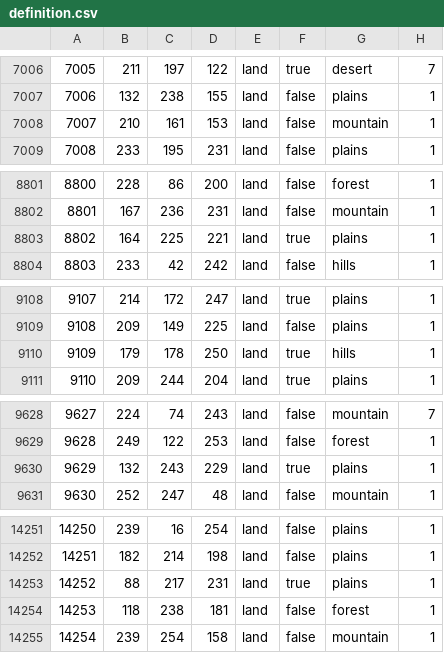
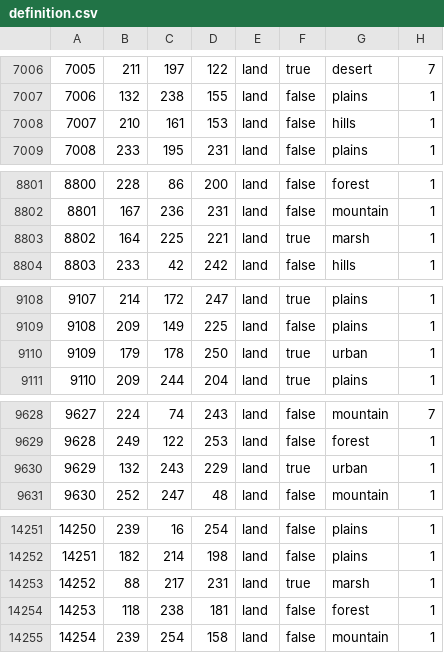
Before and after one commit to EdouardSaladier/Magna-Europa-Reloaded, a CSV file: map/definition.csv, drawn as a sheet; only a part is shown, gaps mark what is left out; the diff covers the shown part only.

```diff
--- a/map/definition.csv
+++ b/map/definition.csv
@@ -7007,3 +7007,3 @@
 7006;132;238;155;land;false;plains;1
-7007;210;161;153;land;false;mountain;1
+7007;210;161;153;land;false;hills;1
 7008;233;195;231;land;false;plains;1
@@ -8802,3 +8802,3 @@
 8801;167;236;231;land;false;mountain;1
-8802;164;225;221;land;true;plains;1
+8802;164;225;221;land;true;marsh;1
 8803;233;42;242;land;false;hills;1
@@ -9109,3 +9109,3 @@
 9108;209;149;225;land;false;plains;1
-9109;179;178;250;land;true;hills;1
+9109;179;178;250;land;true;urban;1
 9110;209;244;204;land;true;plains;1
@@ -9629,3 +9629,3 @@
 9628;249;122;253;land;false;forest;1
-9629;132;243;229;land;true;plains;1
+9629;132;243;229;land;true;urban;1
 9630;252;247;48;land;false;mountain;1
@@ -14252,3 +14252,3 @@
 14251;182;214;198;land;false;plains;1
-14252;88;217;231;land;true;plains;1
+14252;88;217;231;land;true;marsh;1
 14253;118;238;181;land;false;forest;1
```
Also changed, not shown: 16 edited cells elsewhere in this file, 42 other files.
